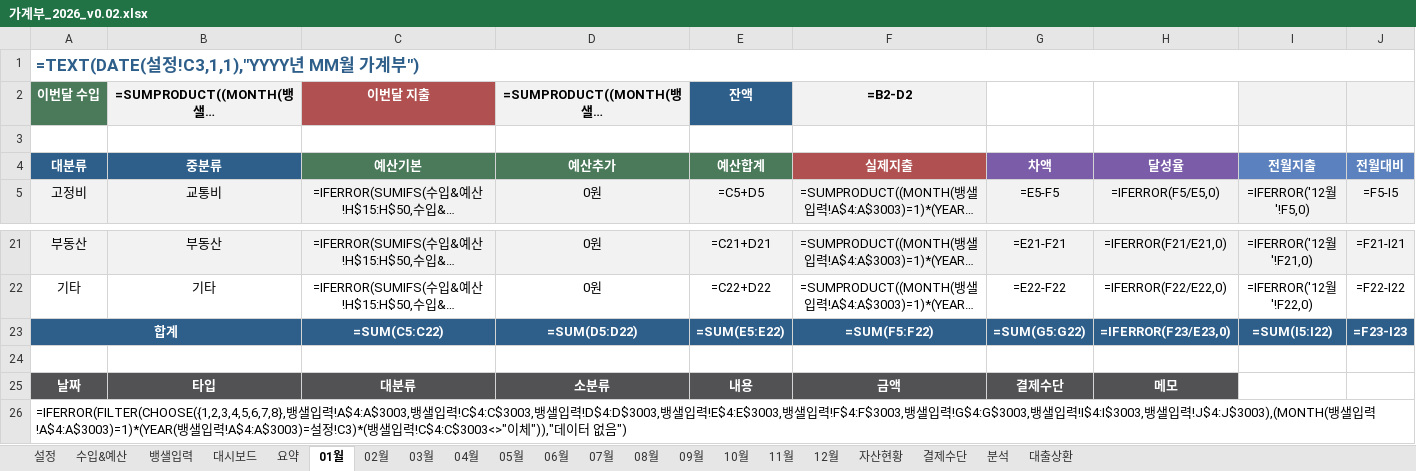
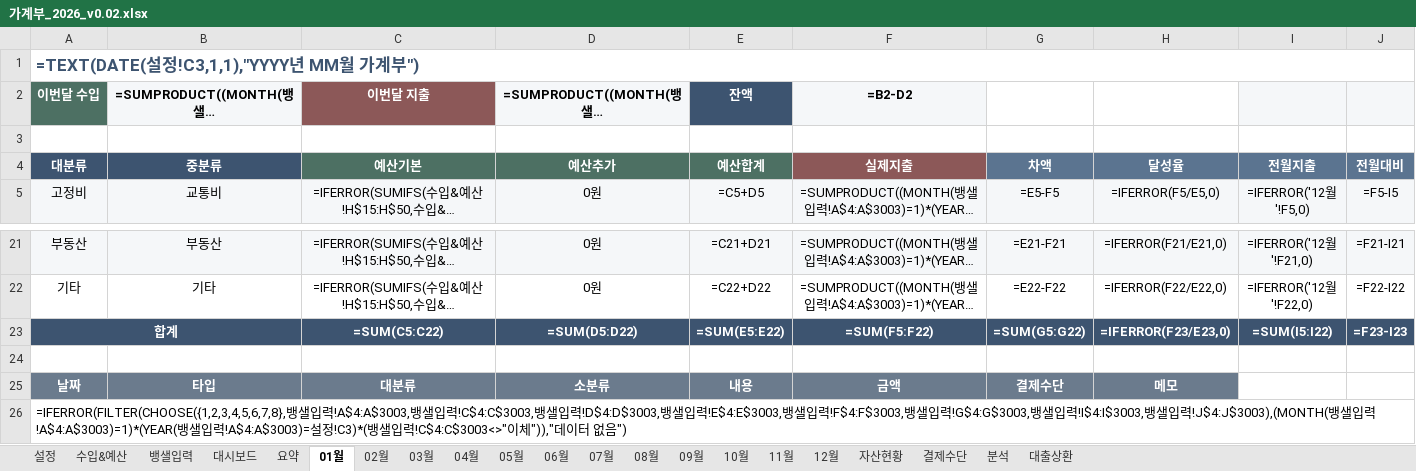
Before and after one commit to tisspark-ux/make-file, an Excel workbook: money-log/data/가계부_2026_v0.02.xlsx, sheet 01월, drawn as a sheet; only a part is shown, gaps mark what is left out; long unchanged cells end in …; values as stored, in another font and other column widths than the file's, no borders; formulas without a stored value are shown as written; conditional formats not drawn; the diff names each change by its address in the sheet, - before the commit and + after, or states it on an @@ line.

```diff
--- a/money-log/data/가계부_2026_v0.02.xlsx (sheet 01월)
+++ b/money-log/data/가계부_2026_v0.02.xlsx (sheet 01월)
-A1 text colour: #2E5F8A
+A1 text colour: #3D5470
-C2 fill: #B05050
+C2 fill: #8C5858
-E2 fill: #2E5F8A
+E2 fill: #3D5470
-A4:B4 fill: #2E5F8A
+A4:B4 fill: #3D5470
-F4 fill: #B05050
+F4 fill: #8C5858
-G4:H4 fill: #7A5CA8
+G4:H4 fill: #5B7490
-I4:J4 fill: #5B82BE
+I4:J4 fill: #5B7490
-A23 fill: #2E5F8A
+A23 fill: #3D5470
-C23:J23 fill: #2E5F8A
+C23:J23 fill: #3D5470
-A25:H25 fill: #525255
+A25:H25 fill: #6B7B8D
```
Also changed, not shown: sheet 수입&예산, sheet 분석, sheet 결제수단, sheet 요약, sheet 02월, sheet 03월, 14 more sheets, charts or pictures, 10 other files.
